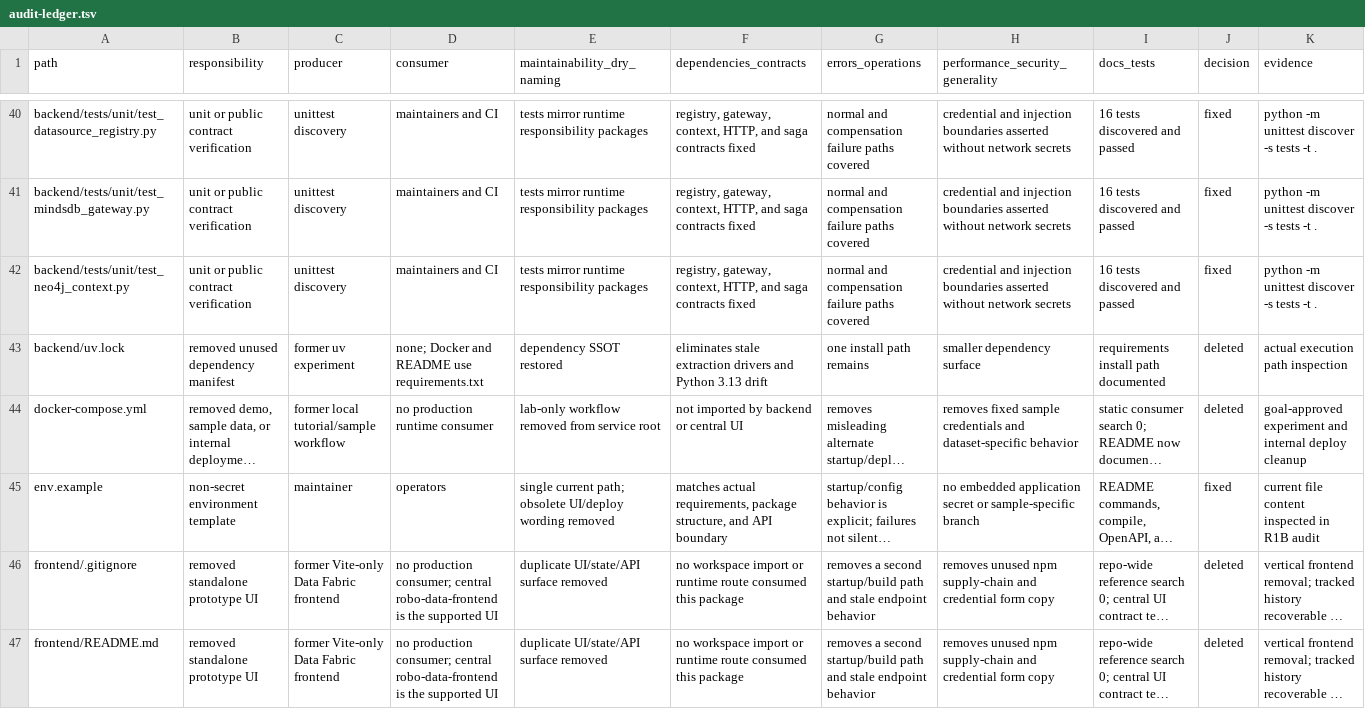
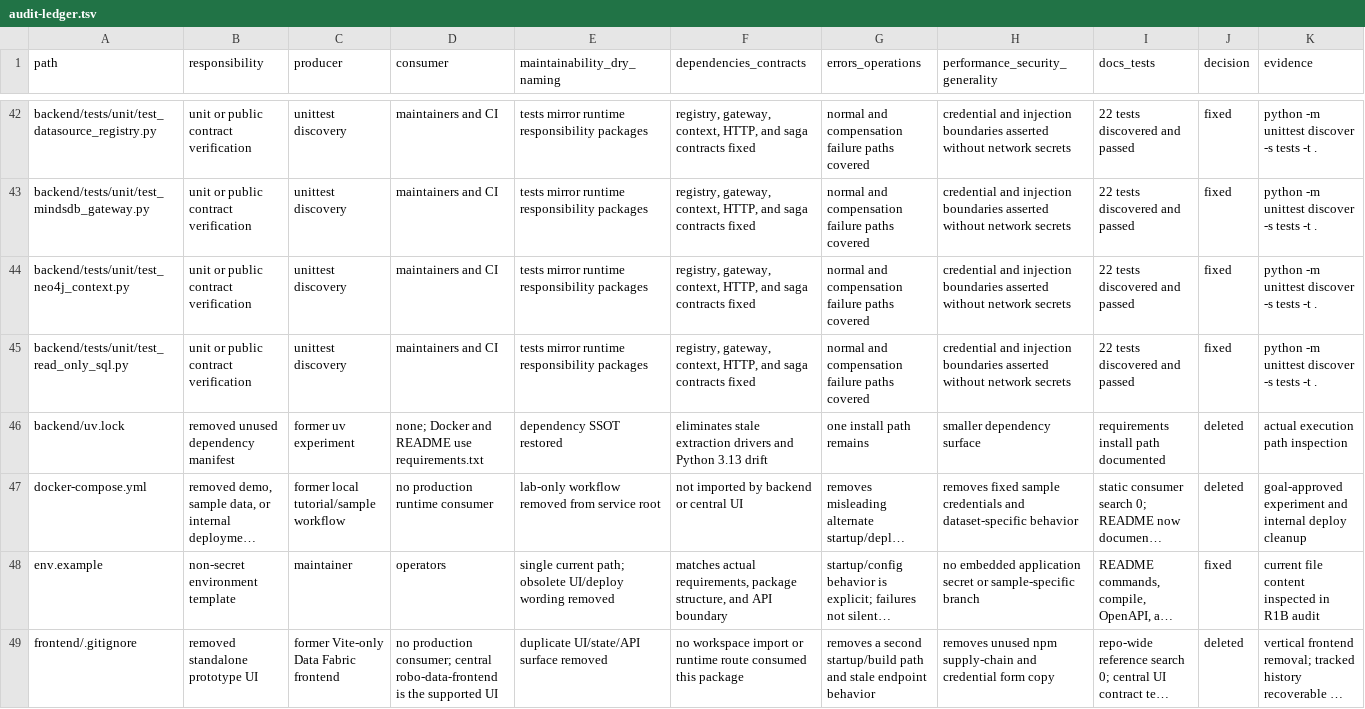
Before and after one commit to uengine-oss/robo-data-fabric, a TSV file: specs/002-connection-query-boundary/audit-ledger.tsv, drawn as a sheet; only a part is shown, gaps mark what is left out; the shorter side is filled out with more unchanged rows; long unchanged cells end in …; addresses are those after the commit; the diff covers the shown part only; the diff names each change by its address in the sheet, - before the commit and + after, or states it on an @@ line.

Commit message:
Enforce datasource-scoped read-only queries

```diff
--- a/specs/002-connection-query-boundary/audit-ledger.tsv
+++ b/specs/002-connection-query-boundary/audit-ledger.tsv
-I42:I44 (docs_tests): 16 tests discovered and passed
+I42:I44 (docs_tests): 22 tests discovered and passed
+row 45: backend/tests/unit/test_read_only_sql.py | unit or public contract verification | unittest discovery | maintainers and CI | tests mirror runtime responsibility packages | registry, gateway, context, HTTP, and saga contracts fixed | normal and compensation failure paths covered | credential and injection boundaries asserted without network secrets | 22 tests discovered and passed | fixed | python -m unittest discover -s tests -t .
```
Also changed, not shown: 2 added rows and 19 edited cells elsewhere in this file, 15 other files.
